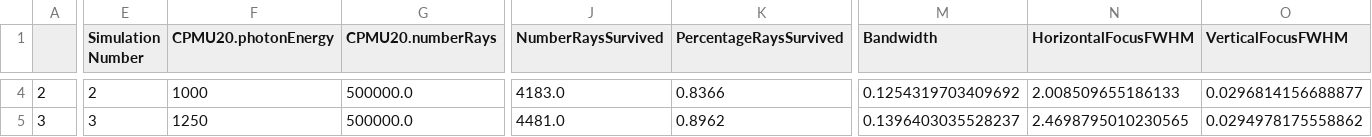
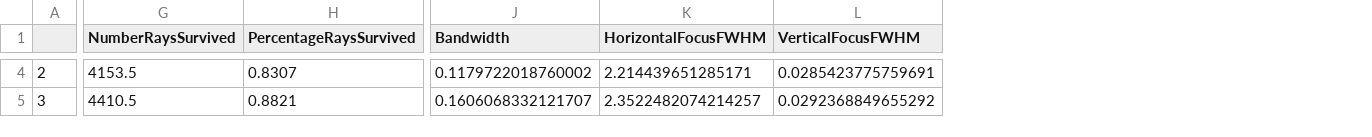
Before and after one commit to simonevadi/SoTeXs, a CSV file: simulation/ANSYS_SoTeXS_Thermal_Surface/RAYPy_Simulation_ansys_1200_pt_nodef/ExitSlit_RawRaysOutgoing.csv, drawn as a sheet; only a part is shown, gaps mark what is left out; removed rows and columns are numbered as before the commit, all else as after; the diff covers the shown part only; the diff names each change by its address in the sheet, - before the commit and + after, or states it on an @@ line.

```diff
--- a/simulation/ANSYS_SoTeXS_Thermal_Surface/RAYPy_Simulation_ansys_1200_pt_nodef/ExitSlit_RawRaysOutgoing.csv
+++ b/simulation/ANSYS_SoTeXS_Thermal_Surface/RAYPy_Simulation_ansys_1200_pt_nodef/ExitSlit_RawRaysOutgoing.csv
-column E (Simulation Number), rows 4-5: 2 | 3
-column F (CPMU20.photonEnergy), rows 4-5: 1000 | 1250
-column G (CPMU20.numberRays), rows 4-5: 500000.0 | 500000.0
-G4 (NumberRaysSurvived): 4183.0
+G4 (NumberRaysSurvived): 4153.5
-H4 (PercentageRaysSurvived): 0.8366
+H4 (PercentageRaysSurvived): 0.8307
-J4 (Bandwidth): 0.1254319703409692
+J4 (Bandwidth): 0.1179722018760002
-K4 (HorizontalFocusFWHM): 2.008509655186133
+K4 (HorizontalFocusFWHM): 2.214439651285171
-L4 (VerticalFocusFWHM): 0.0296814156688877
+L4 (VerticalFocusFWHM): 0.0285423775759691
-G5 (NumberRaysSurvived): 4481.0
+G5 (NumberRaysSurvived): 4410.5
-H5 (PercentageRaysSurvived): 0.8962
+H5 (PercentageRaysSurvived): 0.8821
-J5 (Bandwidth): 0.1396403035528237
+J5 (Bandwidth): 0.1606068332121707
-K5 (HorizontalFocusFWHM): 2.4698795010230565
+K5 (HorizontalFocusFWHM): 2.3522482074214257
-L5 (VerticalFocusFWHM): 0.0294978175558862
+L5 (VerticalFocusFWHM): 0.0292368849655292
```
Also changed, not shown: 95 edited cells elsewhere in this file, simulation/ANSYS_SoTeXS_Thermal_Surface/RAYPy_Simulation_ansys_1200_pt_nodef/ExitSlit_RawRaysIncoming.csv, simulation/ANSYS_SoTeXS_Thermal_Surface/RAYPy_Simulation_ansys_1200_pt_nodef/M1_hor_foc_RawRaysOutgoing.csv, 35 other files.
